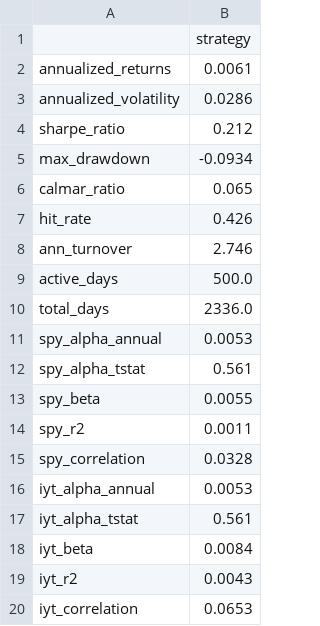
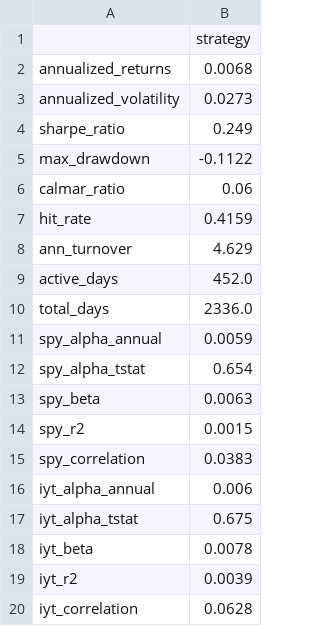
Before and after one commit to japeshwar/US-Transportation-Residual-StatArb, a CSV file: Notebooks/Outputs/performance.csv, drawn as a sheet.

```diff
--- a/Notebooks/Outputs/performance.csv
+++ b/Notebooks/Outputs/performance.csv
@@ -1,20 +1,20 @@
 ,strategy
-annualized_returns,0.0061
-annualized_volatility,0.0286
-sharpe_ratio,0.212
-max_drawdown,-0.0934
-calmar_ratio,0.065
-hit_rate,0.426
-ann_turnover,2.746
-active_days,500.0
+annualized_returns,0.0068
+annualized_volatility,0.0273
+sharpe_ratio,0.249
+max_drawdown,-0.1122
+calmar_ratio,0.06
+hit_rate,0.4159
+ann_turnover,4.629
+active_days,452.0
 total_days,2336.0
-spy_alpha_annual,0.0053
-spy_alpha_tstat,0.561
-spy_beta,0.0055
-spy_r2,0.0011
-spy_correlation,0.0328
-iyt_alpha_annual,0.0053
-iyt_alpha_tstat,0.561
-iyt_beta,0.0084
-iyt_r2,0.0043
-iyt_correlation,0.0653
+spy_alpha_annual,0.0059
+spy_alpha_tstat,0.654
+spy_beta,0.0063
+spy_r2,0.0015
+spy_correlation,0.0383
+iyt_alpha_annual,0.006
+iyt_alpha_tstat,0.675
+iyt_beta,0.0078
+iyt_r2,0.0039
+iyt_correlation,0.0628
```
Also changed, not shown: Notebooks/Outputs/net_returns.csv, Notebooks/Outputs/signals.csv, 9 other files.
